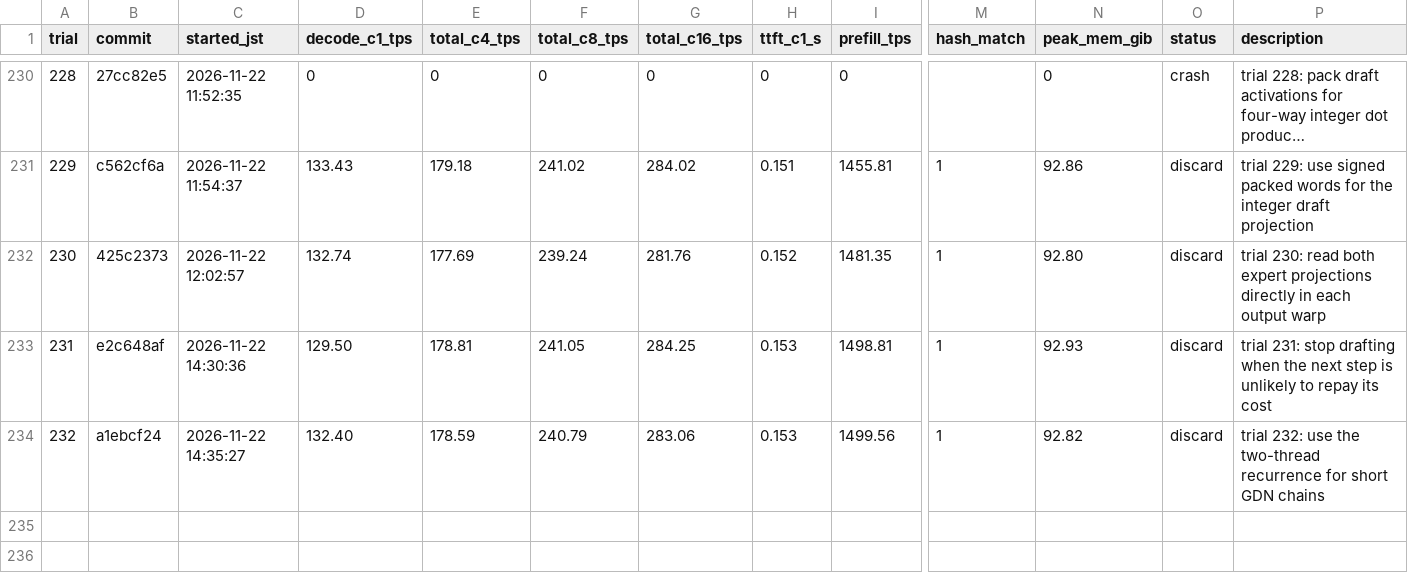
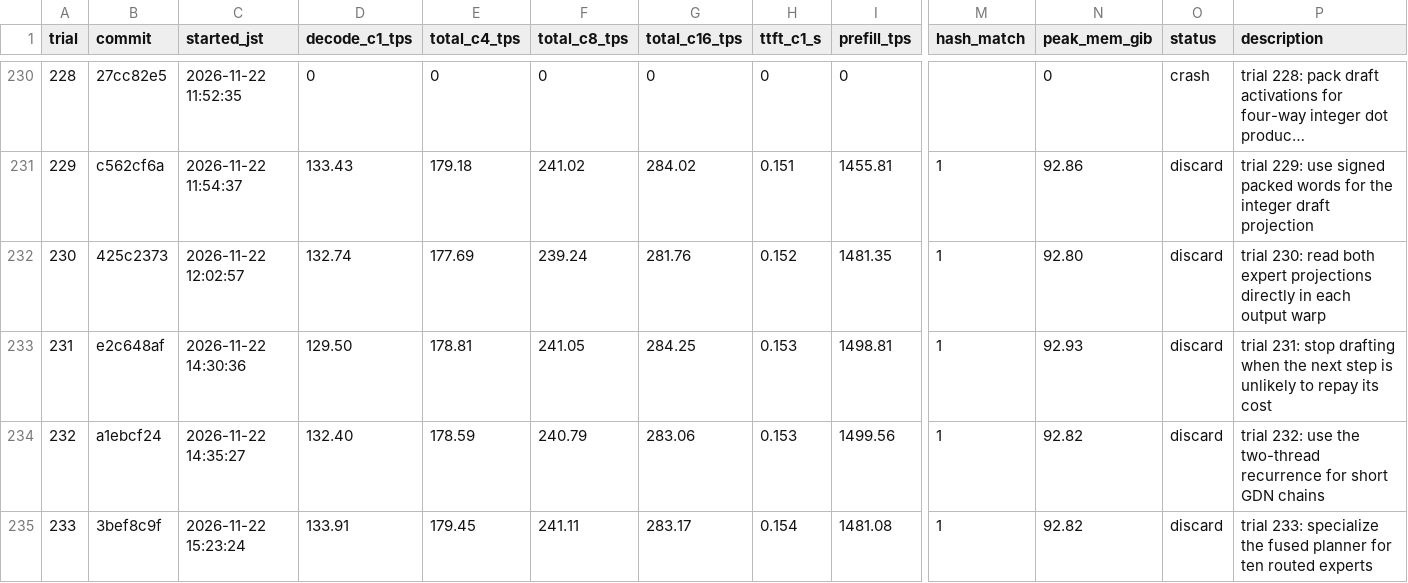
Before and after one commit to 42si/qwen38-flash-next-autoresearch, a TSV file: spark/results.tsv, drawn as a sheet; only a part is shown, gaps mark what is left out; long unchanged cells end in …; rows hold the shown columns only; the diff names each change by its address in the sheet, - before the commit and + after, or states it on an @@ line.

Commit message:
spark trial 233: discard

```diff
--- a/spark/results.tsv
+++ b/spark/results.tsv
+row 235: 233 | 3bef8c9f | 2026-11-22 15:23:24 | 133.91 | 179.45 | 241.11 | 283.17 | 0.154 | 1481.08 | 1 | 92.82 | discard | trial 233: specialize the fused planner for ten routed experts
```
Also changed, not shown: 2 other files.
